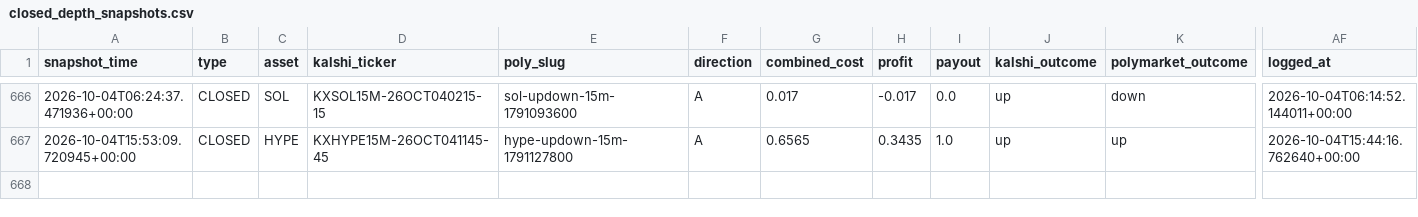
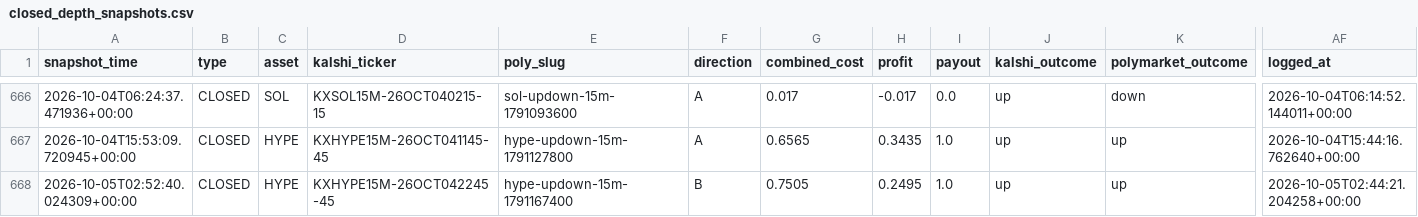
Before and after one commit to Prinxe-crypto/gap-maker-depth-monitor, a CSV file: closed_depth_snapshots.csv, drawn as a sheet; only a part is shown, gaps mark what is left out; rows hold the shown columns only; the diff names each change by its address in the sheet, - before the commit and + after, or states it on an @@ line.

```diff
--- a/closed_depth_snapshots.csv
+++ b/closed_depth_snapshots.csv
+row 668: 2026-10-05T02:52:40.024309+00:00 | CLOSED | HYPE | KXHYPE15M-26OCT042245-45 | hype-updown-15m-1791167400 | B | 0.7505 | 0.2495 | 1.0 | up | up | 2026-10-05T02:44:21.204258+00:00
```
Also changed, not shown: 2 other files.
